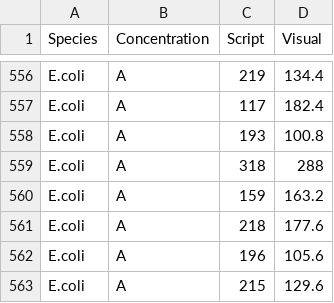
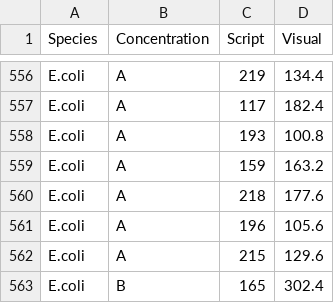
Before and after one commit to HABF-SDI-NCCOS-NOAA/cellcount, a CSV file: data/Regression_Analysis_IND.csv, drawn as a sheet; only a part is shown, gaps mark what is left out; the shorter side is filled out with more unchanged rows; the diff names each change by its address in the sheet, - before the commit and + after, or states it on an @@ line.

```diff
--- a/data/Regression_Analysis_IND.csv
+++ b/data/Regression_Analysis_IND.csv
-row 559: E.coli | A | 318 | 288
```
Also changed, not shown: 8 other files.
